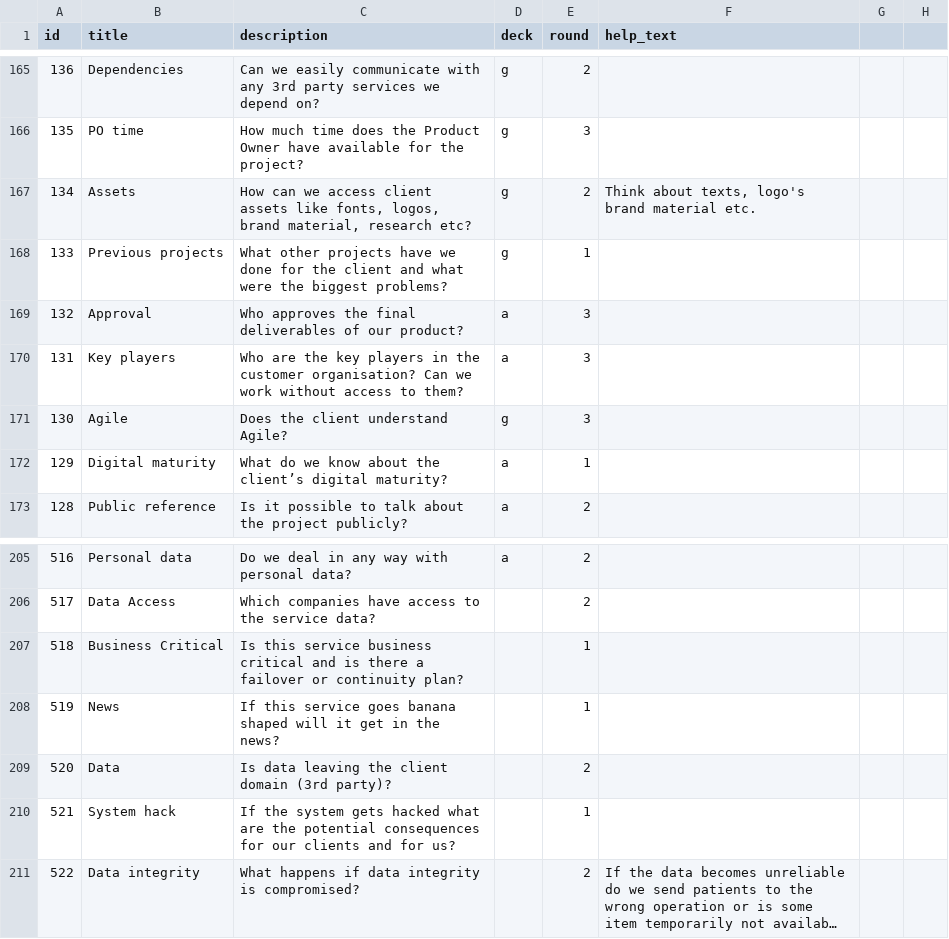
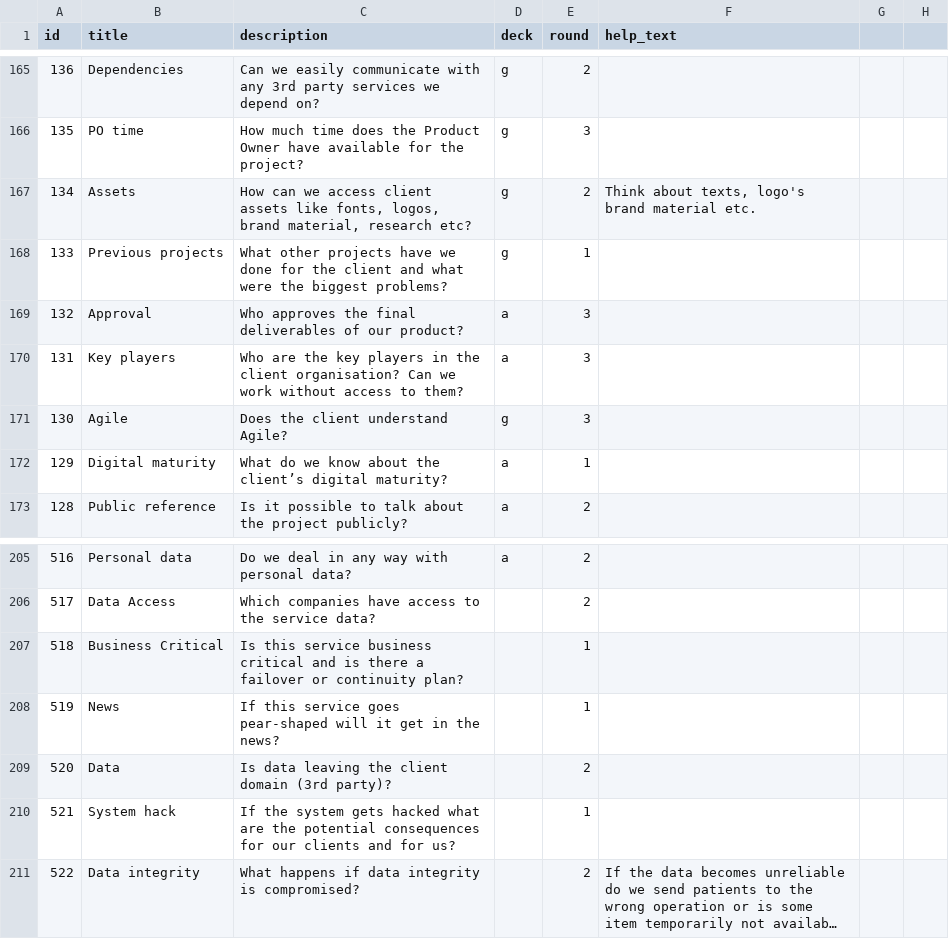
Before and after one commit to futurice/projectnavigationgame, a CSV file: src/cards.csv, drawn as a sheet; only a part is shown, gaps mark what is left out; long unchanged cells end in …; the diff covers the shown part only.

```diff
--- a/src/cards.csv
+++ b/src/cards.csv
@@ -169,3 +169,3 @@
 "132","Approval","Who approves the final deliverables of our product?","a","3","","",""
-"131","Key players","Who are the key players in the customer organisation? Can we work without access to them?","a","3","","",""
+"131","Key players","Who are the key players in the client organisation? Can we work without access to them?","a","3","","",""
 "130","Agile","Does the client understand Agile?","g","3","","",""
@@ -207,3 +207,3 @@
 "518","Business Critical","Is this service business critical and is there a failover or continuity plan?","","1","","",""
-"519","News","If this service goes banana shaped will it get in the news?","","1","","",""
+"519","News","If this service goes pear-shaped will it get in the news?","","1","","",""
 "520","Data","Is data leaving the client domain (3rd party)?","","2","","",""
```
Also changed, not shown: 17 edited cells elsewhere in this file.
